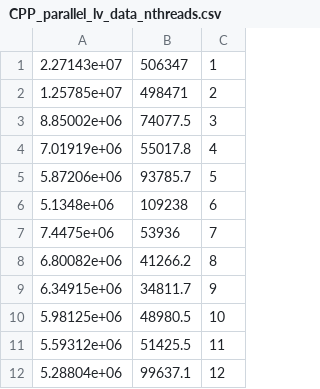
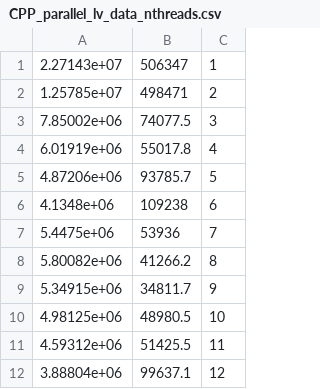
Before and after one commit to NiccoBiondi/Pattern_Recognition, a CSV file: Result/test-n_thread/CPP_parallel_lv_data_nthreads.csv, drawn as a sheet.

```diff
--- a/Result/test-n_thread/CPP_parallel_lv_data_nthreads.csv
+++ b/Result/test-n_thread/CPP_parallel_lv_data_nthreads.csv
@@ -2,11 +2,11 @@
 1.25785e+07,498471,2
-8.85002e+06,74077.5,3
-7.01919e+06,55017.8,4
-5.87206e+06,93785.7,5
-5.1348e+06,109238,6
-7.4475e+06,53936,7
-6.80082e+06,41266.2,8
-6.34915e+06,34811.7,9
-5.98125e+06,48980.5,10
-5.59312e+06,51425.5,11
-5.28804e+06,99637.1,12
+7.85002e+06,74077.5,3
+6.01919e+06,55017.8,4
+4.87206e+06,93785.7,5
+4.1348e+06,109238,6
+5.4475e+06,53936,7
+5.80082e+06,41266.2,8
+5.34915e+06,34811.7,9
+4.98125e+06,48980.5,10
+4.59312e+06,51425.5,11
+3.88804e+06,99637.1,12
```
Also changed, not shown: Result/test-n_thread/CPP_parallel_lv_query_nthreads.csv, 5 other files.
